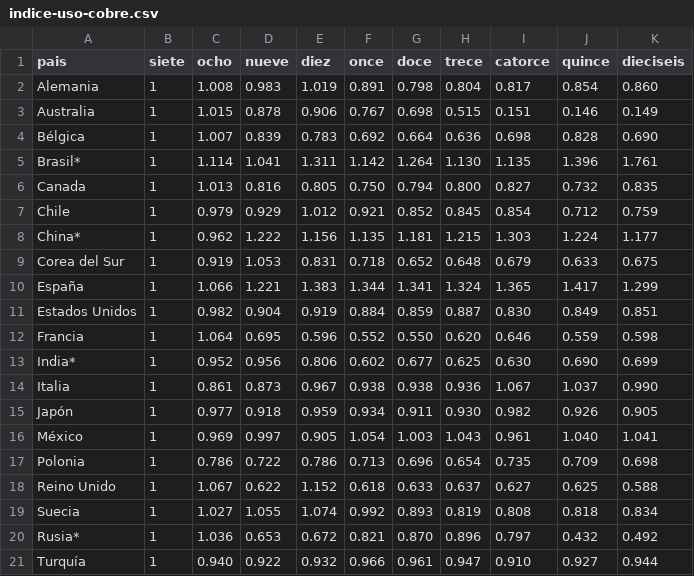
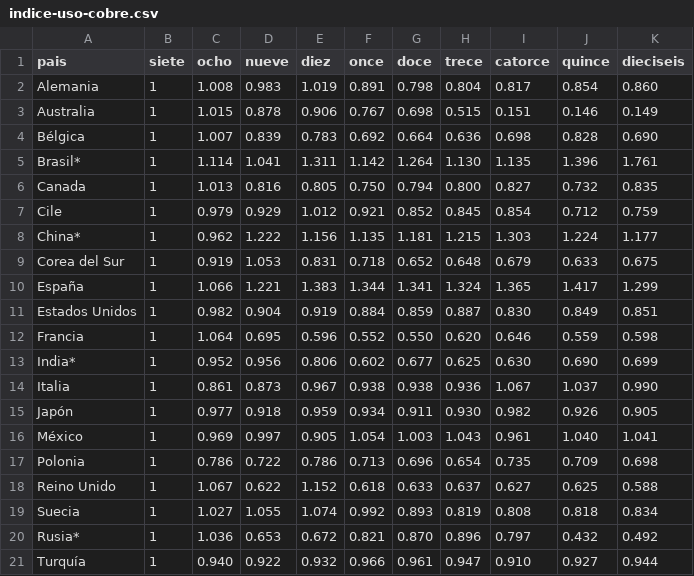
Before and after one commit to elisahonorato/copper-datavis, a CSV file: indice-uso-cobre.csv, drawn as a sheet.

Commit message:
Update indice-uso-cobre.csv

```diff
--- a/indice-uso-cobre.csv
+++ b/indice-uso-cobre.csv
@@ -6,3 +6,3 @@ Brasil*,1,1.114,1.041,1.311,1.142,1.264,1.130,1.135,1.396,1.761
 Canada,1,1.013,0.816,0.805,0.750,0.794,0.800,0.827,0.732,0.835
-Chile,1,0.979,0.929,1.012,0.921,0.852,0.845,0.854,0.712,0.759
+Cile,1,0.979,0.929,1.012,0.921,0.852,0.845,0.854,0.712,0.759
 China*,1,0.962,1.222,1.156,1.135,1.181,1.215,1.303,1.224,1.177
```
